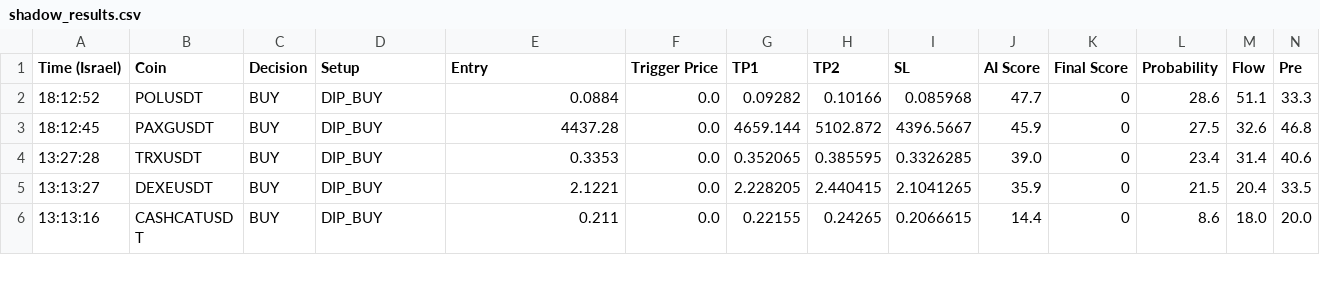
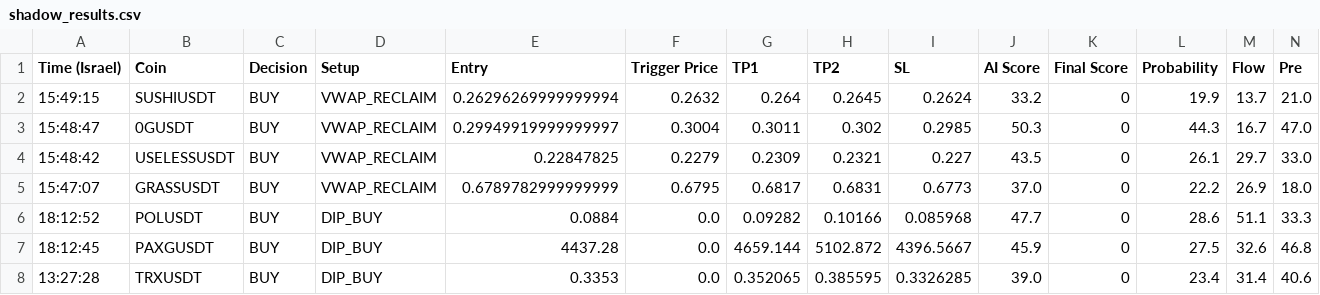
Before and after one commit to rank1984/crypto-bot, a CSV file: shadow_results.csv, drawn as a sheet; only a part is shown; the shorter side is filled out with more unchanged rows; rows hold the shown columns only; the diff names each change by its address in the sheet, - before the commit and + after, or states it on an @@ line.

```diff
--- a/shadow_results.csv
+++ b/shadow_results.csv
+row 2: 15:49:15 | SUSHIUSDT | BUY | VWAP_RECLAIM | 0.26296269999999994 | 0.2632 | 0.264 | 0.2645 | 0.2624 | 33.2 | 0 | 19.9 | 13.7 | 21.0
+row 3: 15:48:47 | 0GUSDT | BUY | VWAP_RECLAIM | 0.29949919999999997 | 0.3004 | 0.3011 | 0.302 | 0.2985 | 50.3 | 0 | 44.3 | 16.7 | 47.0
+row 4: 15:48:42 | USELESSUSDT | BUY | VWAP_RECLAIM | 0.22847825 | 0.2279 | 0.2309 | 0.2321 | 0.227 | 43.5 | 0 | 26.1 | 29.7 | 33.0
+row 5: 15:47:07 | GRASSUSDT | BUY | VWAP_RECLAIM | 0.6789782999999999 | 0.6795 | 0.6817 | 0.6831 | 0.6773 | 37.0 | 0 | 22.2 | 26.9 | 18.0
```
Also changed, not shown: 1 other file.
